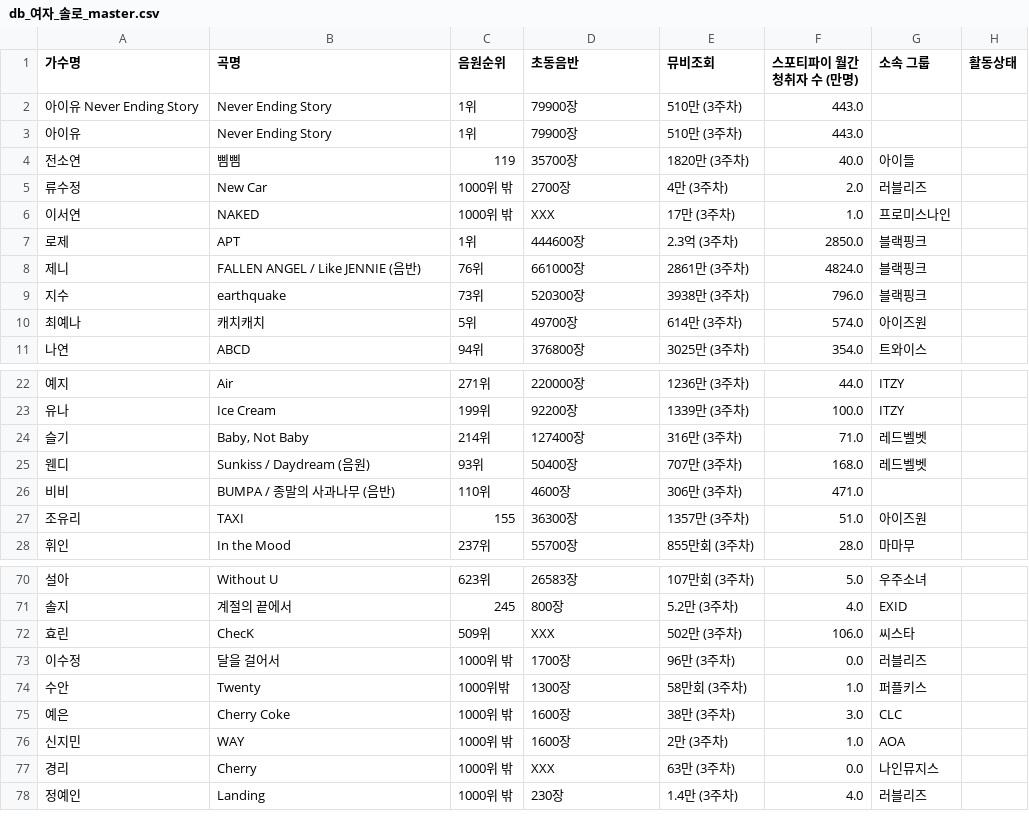
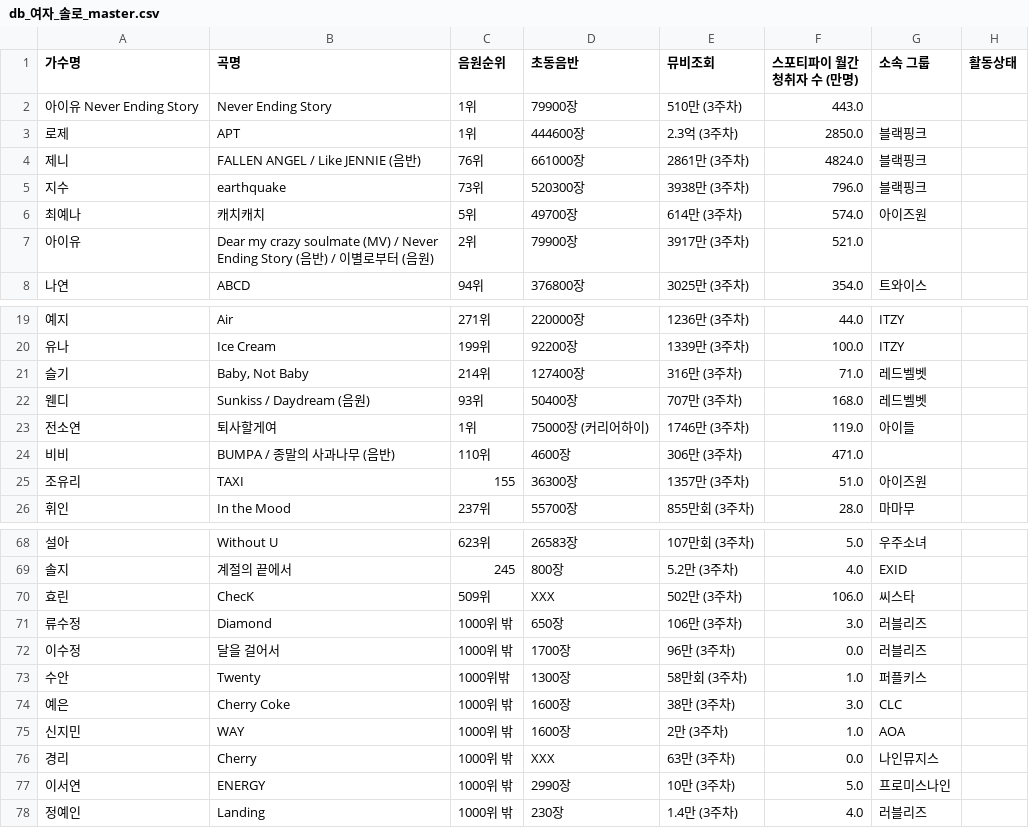
Before and after one commit to LimousineLimousine/kpop-tier-dashboard, a CSV file: db_여자_솔로_master.csv, drawn as a sheet; only a part is shown, gaps mark what is left out; removed rows and columns are numbered as before the commit, all else as after; the diff names each change by its address in the sheet, - before the commit and + after, or states it on an @@ line.

```diff
--- a/db_여자_솔로_master.csv
+++ b/db_여자_솔로_master.csv
-row 3: 아이유 | Never Ending Story | 1위 | 79900장 | 510만 (3주차) | 443.0
-row 4: 전소연 | 삠삠 | 119 | 35700장 | 1820만 (3주차) | 40.0 | 아이들
-row 5: 류수정 | New Car | 1000위 밖 | 2700장 | 4만 (3주차) | 2.0 | 러블리즈
-row 6: 이서연 | NAKED | 1000위 밖 | XXX | 17만 (3주차) | 1.0 | 프로미스나인
+row 7: 아이유 | Dear my crazy soulmate (MV) / Never Ending Story (음반) / 이별로부터 (음원) | 2위 | 79900장 | 3917만 (3주차) | 521.0
+row 23: 전소연 | 퇴사할게여 | 1위 | 75000장 (커리어하이) | 1746만 (3주차) | 119.0 | 아이들
+row 71: 류수정 | Diamond | 1000위 밖 | 650장 | 106만 (3주차) | 3.0 | 러블리즈
+row 77: 이서연 | ENERGY | 1000위 밖 | 2990장 | 10만 (3주차) | 5.0 | 프로미스나인
```
Also changed, not shown: db_걸그룹_curr.csv, db_남자_솔로_curr.csv, 4 other files.
